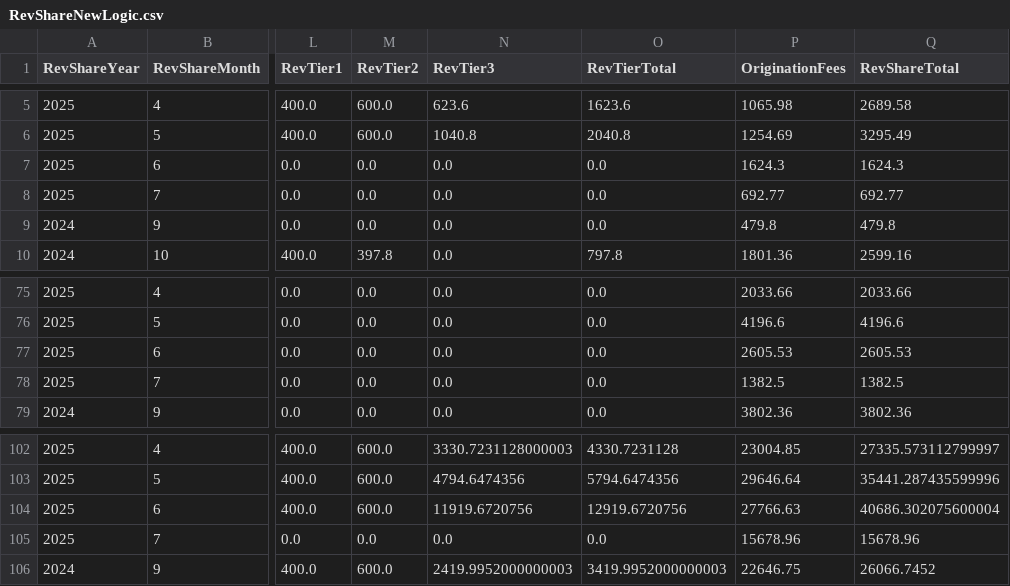
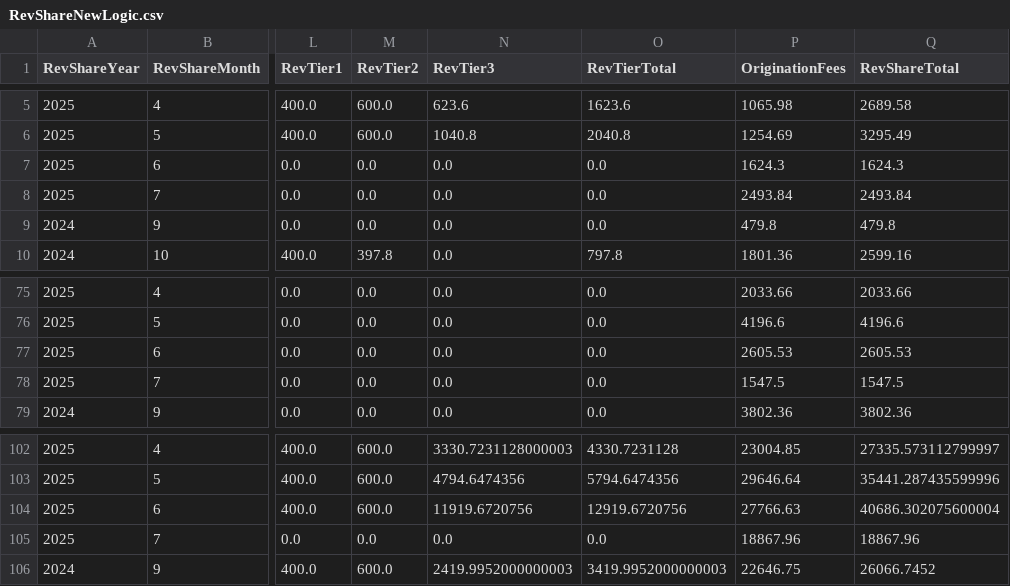
Before and after one commit to dhernandez-coding/gdp-dashboard, a CSV file: data/RevShareNewLogic.csv, drawn as a sheet; only a part is shown, gaps mark what is left out; the diff names each change by its address in the sheet, - before the commit and + after, or states it on an @@ line.

```diff
--- a/data/RevShareNewLogic.csv
+++ b/data/RevShareNewLogic.csv
-P8 (OriginationFees): 692.77
+P8 (OriginationFees): 2493.84
-Q8 (RevShareTotal): 692.77
+Q8 (RevShareTotal): 2493.84
-P78 (OriginationFees): 1382.5
+P78 (OriginationFees): 1547.5
-Q78 (RevShareTotal): 1382.5
+Q78 (RevShareTotal): 1547.5
-P105 (OriginationFees): 15678.96
+P105 (OriginationFees): 18867.96
-Q105 (RevShareTotal): 15678.96
+Q105 (RevShareTotal): 18867.96
```
Also changed, not shown: data/vMatters.csv, data/vwTimeEntriesType1.csv, 4 other files.
